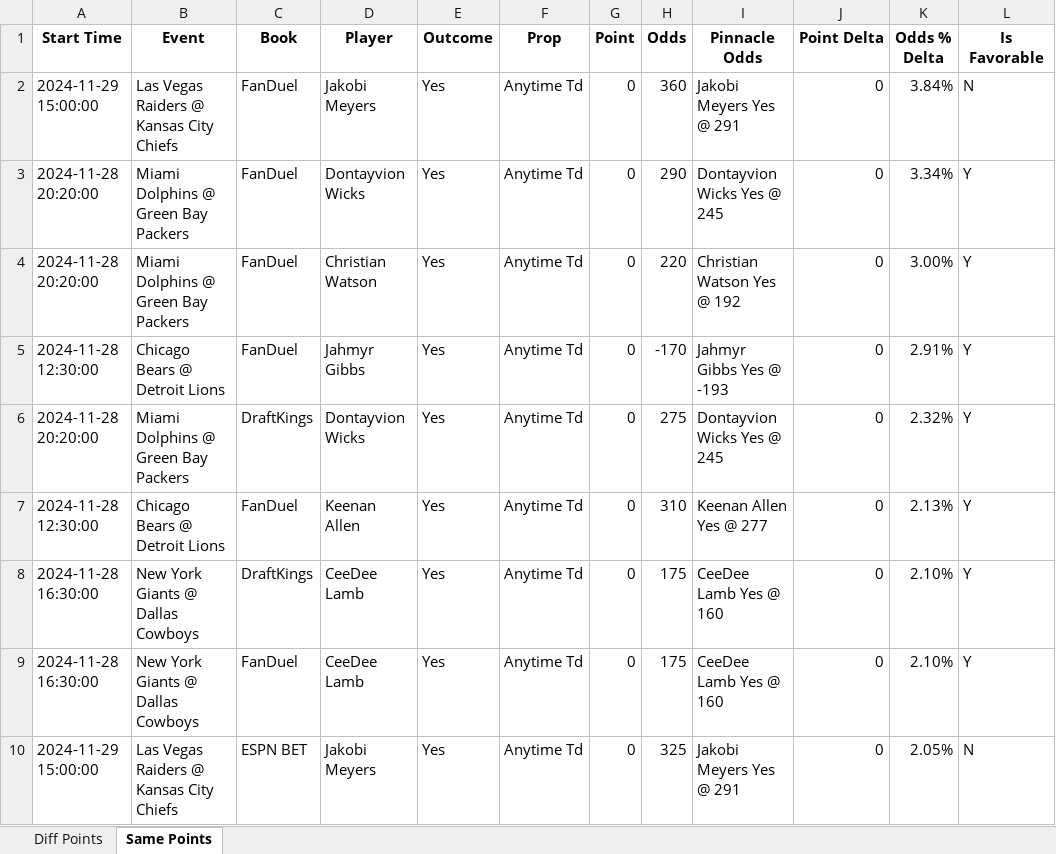
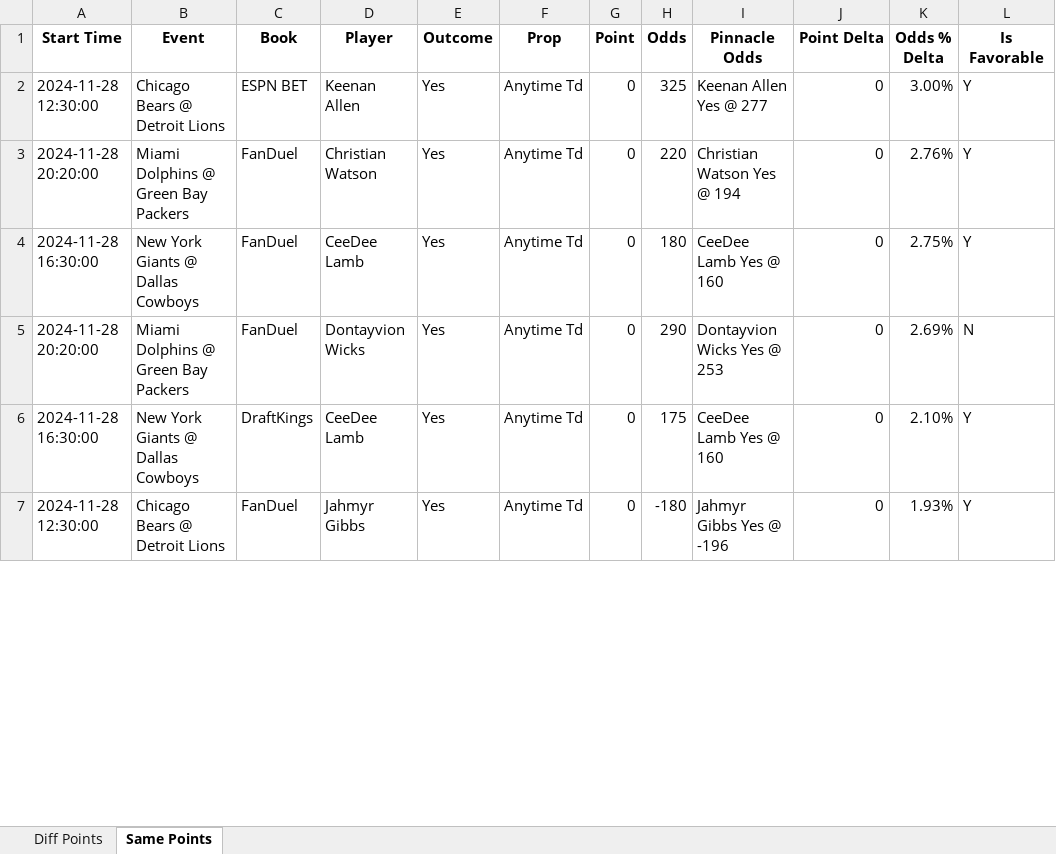
Before and after one commit to rahulShahCode/player-props-scraper, an Excel workbook: player_props.xlsx, sheet Same Points, drawn as a sheet; only a part is shown; values as stored, in another font and other column widths than the file's, no borders; removed rows and columns are numbered as before the commit, all else as after; the diff covers the shown part only; the diff names each change by its address in the sheet, - before the commit and + after, or states it on an @@ line.

```diff
--- a/player_props.xlsx (sheet Same Points)
+++ b/player_props.xlsx (sheet Same Points)
-row 2: 2024-11-29 15:00:00 | Las Vegas Raiders @ Kansas City Chiefs | FanDuel | Jakobi Meyers | Yes | Anytime Td | 0 | 360 | Jakobi Meyers Yes @ 291 | 0 | 3.84% | N
-A2 (Start Time): 2024-11-28 20:20:00
+A2 (Start Time): 2024-11-28 12:30:00
-B2 (Event): Miami Dolphins @ Green Bay Packers
+B2 (Event): Chicago Bears @ Detroit Lions
-C2 (Book): FanDuel
+C2 (Book): ESPN BET
-D2 (Player): Dontayvion Wicks
+D2 (Player): Keenan Allen
-H2 (Odds): 290
+H2 (Odds): 325
-I2 (Pinnacle Odds): Dontayvion Wicks Yes @ 245
+I2 (Pinnacle Odds): Keenan Allen Yes @ 277
-K2 (Odds % Delta): 3.34%
+K2 (Odds % Delta): 3.00%
-I3 (Pinnacle Odds): Christian Watson Yes @ 192
+I3 (Pinnacle Odds): Christian Watson Yes @ 194
-K3 (Odds % Delta): 3.00%
+K3 (Odds % Delta): 2.76%
-A4 (Start Time): 2024-11-28 12:30:00
+A4 (Start Time): 2024-11-28 16:30:00
-B4 (Event): Chicago Bears @ Detroit Lions
+B4 (Event): New York Giants @ Dallas Cowboys
-D4 (Player): Jahmyr Gibbs
+D4 (Player): CeeDee Lamb
-H4 (Odds): -170
+H4 (Odds): 180
-I4 (Pinnacle Odds): Jahmyr Gibbs Yes @ -193
+I4 (Pinnacle Odds): CeeDee Lamb Yes @ 160
-K4 (Odds % Delta): 2.91%
+K4 (Odds % Delta): 2.75%
-C5 (Book): DraftKings
+C5 (Book): FanDuel
-H5 (Odds): 275
+H5 (Odds): 290
-I5 (Pinnacle Odds): Dontayvion Wicks Yes @ 245
+I5 (Pinnacle Odds): Dontayvion Wicks Yes @ 253
-K5 (Odds % Delta): 2.32%
+K5 (Odds % Delta): 2.69%
-L5 (Is Favorable): Y
+L5 (Is Favorable): N
-row 7: 2024-11-28 12:30:00 | Chicago Bears @ Detroit Lions | FanDuel | Keenan Allen | Yes | Anytime Td | 0 | 310 | Keenan Allen Yes @ 277 | 0 | 2.13% | Y
-A7 (Start Time): 2024-11-28 16:30:00
+A7 (Start Time): 2024-11-28 12:30:00
-B7 (Event): New York Giants @ Dallas Cowboys
+B7 (Event): Chicago Bears @ Detroit Lions
-D7 (Player): CeeDee Lamb
+D7 (Player): Jahmyr Gibbs
-H7 (Odds): 175
+H7 (Odds): -180
-I7 (Pinnacle Odds): CeeDee Lamb Yes @ 160
+I7 (Pinnacle Odds): Jahmyr Gibbs Yes @ -196
-K7 (Odds % Delta): 2.10%
+K7 (Odds % Delta): 1.93%
-row 10: 2024-11-29 15:00:00 | Las Vegas Raiders @ Kansas City Chiefs | ESPN BET | Jakobi Meyers | Yes | Anytime Td | 0 | 325 | Jakobi Meyers Yes @ 291 | 0 | 2.05% | N
```
Also changed, not shown: 1 added row, 1 removed row and 17 edited cells elsewhere in this sheet, sheet Diff Points, 2 other files.
